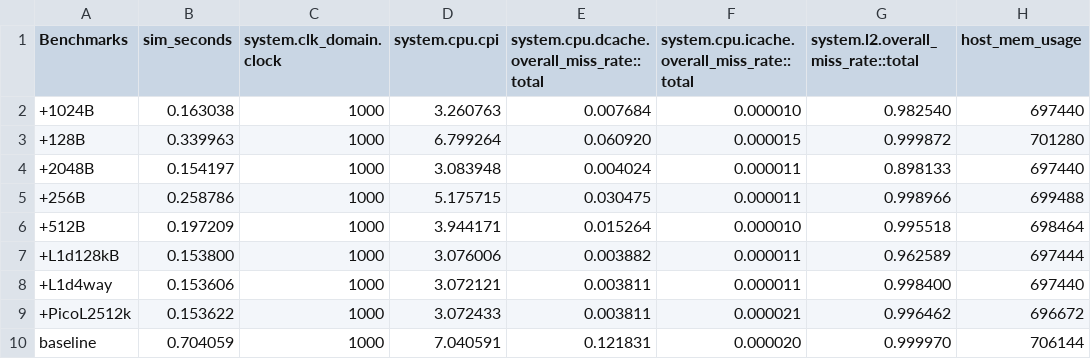
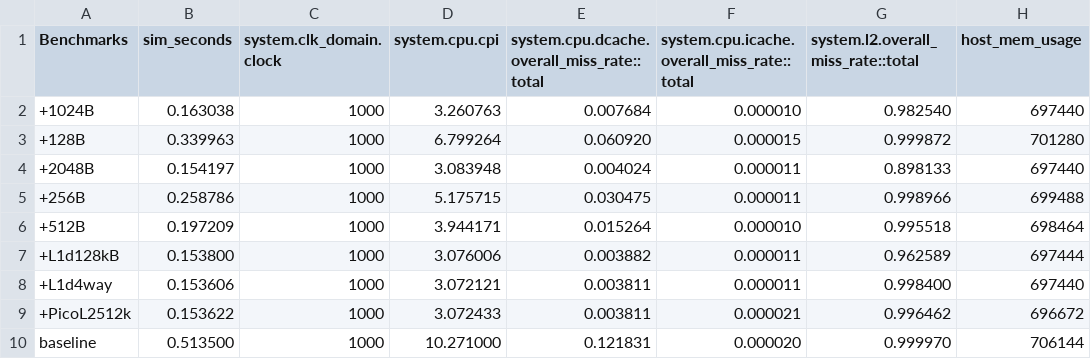
Before and after one commit to fraidakis/computer-architecture-labs, a CSV file: bonus-assigment/results/specsjeng_results.csv, drawn as a sheet.

```diff
--- a/bonus-assigment/results/specsjeng_results.csv
+++ b/bonus-assigment/results/specsjeng_results.csv
@@ -9,2 +9,2 @@ Benchmarks,sim_seconds,system.clk_domain.clock,system.cpu.cpi,system.cpu.dcache.
 +PicoL2512k,0.153622,1000,3.072433,0.003811,0.000021,0.996462,696672
-baseline,0.704059,1000,7.040591,0.121831,0.000020,0.999970,706144
+baseline,0.513500,1000,10.271000,0.121831,0.000020,0.999970,706144
```
Also changed, not shown: bonus-assigment/results/specbzip_results.csv, bonus-assigment/results/speclibm_results.csv, 21 other files.
